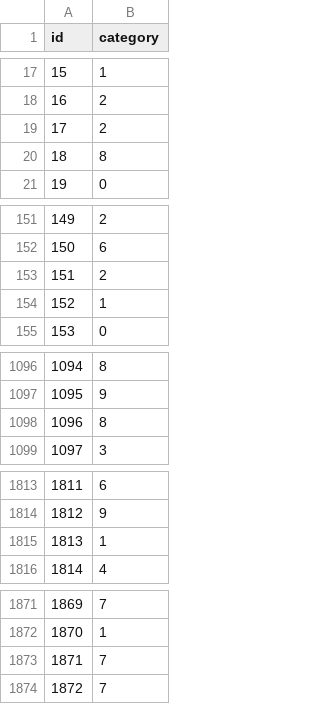
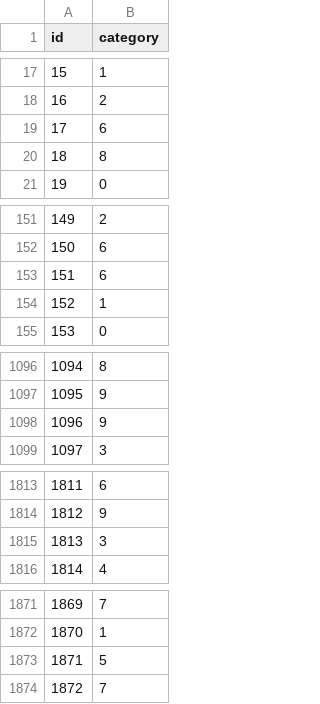
Before and after one commit to farazmsiddiqi/deep-learning-cv-projects, a CSV file: CS444_assignment1/kaggle/perceptron_submission_fashion.csv, drawn as a sheet; only a part is shown, gaps mark what is left out; the diff covers the shown part only.

```diff
--- a/CS444_assignment1/kaggle/perceptron_submission_fashion.csv
+++ b/CS444_assignment1/kaggle/perceptron_submission_fashion.csv
@@ -18,3 +18,3 @@ id,category
 16,2
-17,2
+17,6
 18,8
@@ -152,3 +152,3 @@ id,category
 150,6
-151,2
+151,6
 152,1
@@ -1097,3 +1097,3 @@ id,category
 1095,9
-1096,8
+1096,9
 1097,3
@@ -1814,3 +1814,3 @@ id,category
 1812,9
-1813,1
+1813,3
 1814,4
@@ -1872,3 +1872,3 @@ id,category
 1870,1
-1871,7
+1871,5
 1872,7
```
Also changed, not shown: 13 edited cells elsewhere in this file, CS444_assignment1/kaggle/svm_submission_fashion.csv, 4 other files.
